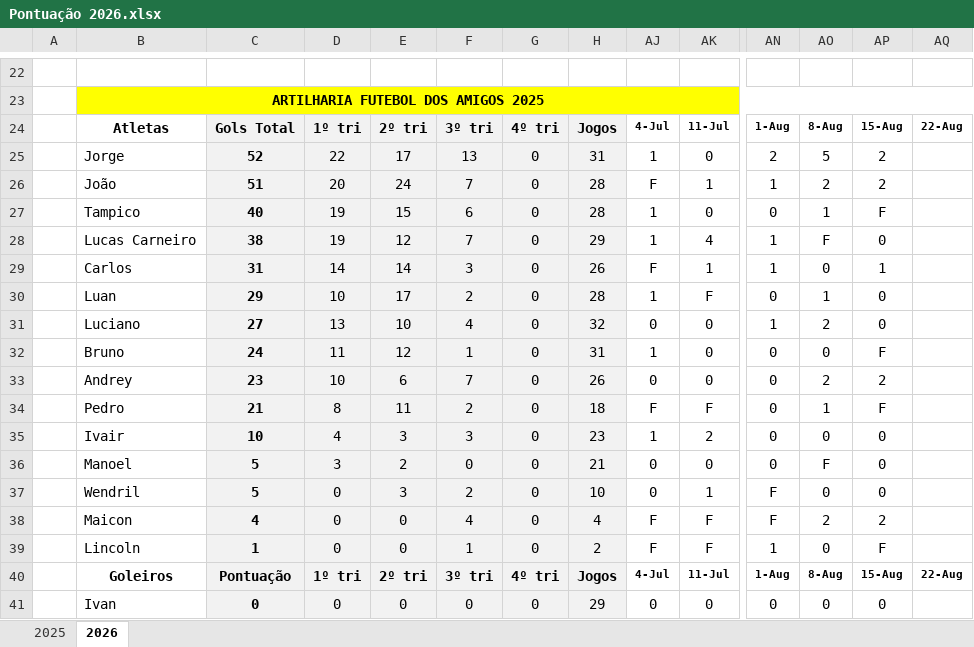
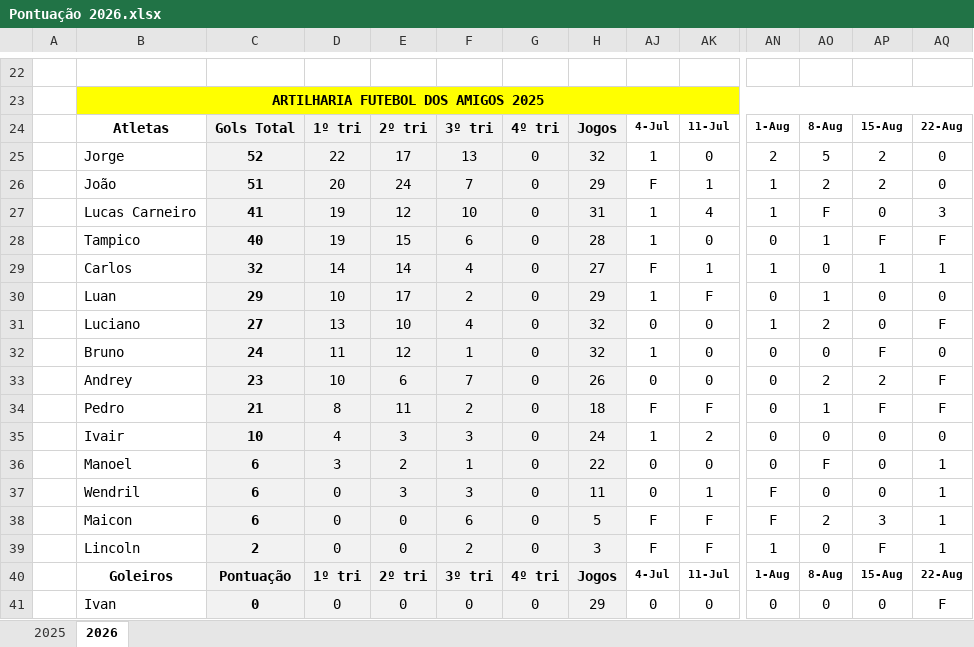
Before and after one commit to joaopedrochiachio/futebol-dos-amigos, an Excel workbook: Pontuação 2026.xlsx, sheet 2026, drawn as a sheet; only a part is shown, gaps mark what is left out; values as stored, in another font and other column widths than the file's, no borders; removed rows and columns are numbered as before the commit, all else as after; rows hold the shown columns only; the diff covers the shown part only; the diff names each change by its address in the sheet, - before the commit and + after, or states it on an @@ line.

```diff
--- a/Pontuação 2026.xlsx (sheet 2026)
+++ b/Pontuação 2026.xlsx (sheet 2026)
-H25: 31
+H25: 32
-AQ25:AQ26: (empty)
+AQ25:AQ26: 0
-H26: 28
+H26: 29
+row 27:  | Lucas Carneiro | 41 | 19 | 12 | 10 | 0 | 31 | 1 | 4 | 1 | F | 0 | 3
-AQ28: (empty)
+AQ28: F
-row 28:  | Lucas Carneiro | 38 | 19 | 12 | 7 | 0 | 29 | 1 | 4 | 1 | F | 0
-C29: 31
+C29: 32
-F29: 3
+F29: 4
-H29: 26
+H29: 27
-AQ29: (empty)
+AQ29: 1
-H30: 28
+H30: 29
-AQ30: (empty)
+AQ30: 0
-AQ31: (empty)
+AQ31: F
-H32: 31
+H32: 32
-AQ32: (empty)
+AQ32: 0
-AQ33:AQ34: (empty)
+AQ33:AQ34: F
-H35: 23
+H35: 24
-AQ35: (empty)
+AQ35: 0
-C36:C37: 5
+C36:C37: 6
-F36: 0
+F36: 1
-H36: 21
+H36: 22
-AQ36:AQ39: (empty)
+AQ36:AQ39: 1
-F37: 2
+F37: 3
-H37: 10
+H37: 11
-C38: 4
+C38: 6
-F38: 4
+F38: 6
-H38: 4
+H38: 5
-AP38: 2
+AP38: 3
-C39: 1
+C39: 2
-F39: 1
+F39: 2
-H39: 2
+H39: 3
-AQ41: (empty)
+AQ41: F
```
Also changed, not shown: 5 added rows, 5 removed rows and 24 edited cells elsewhere in this sheet, formulas that keep their value, 1 other file.
